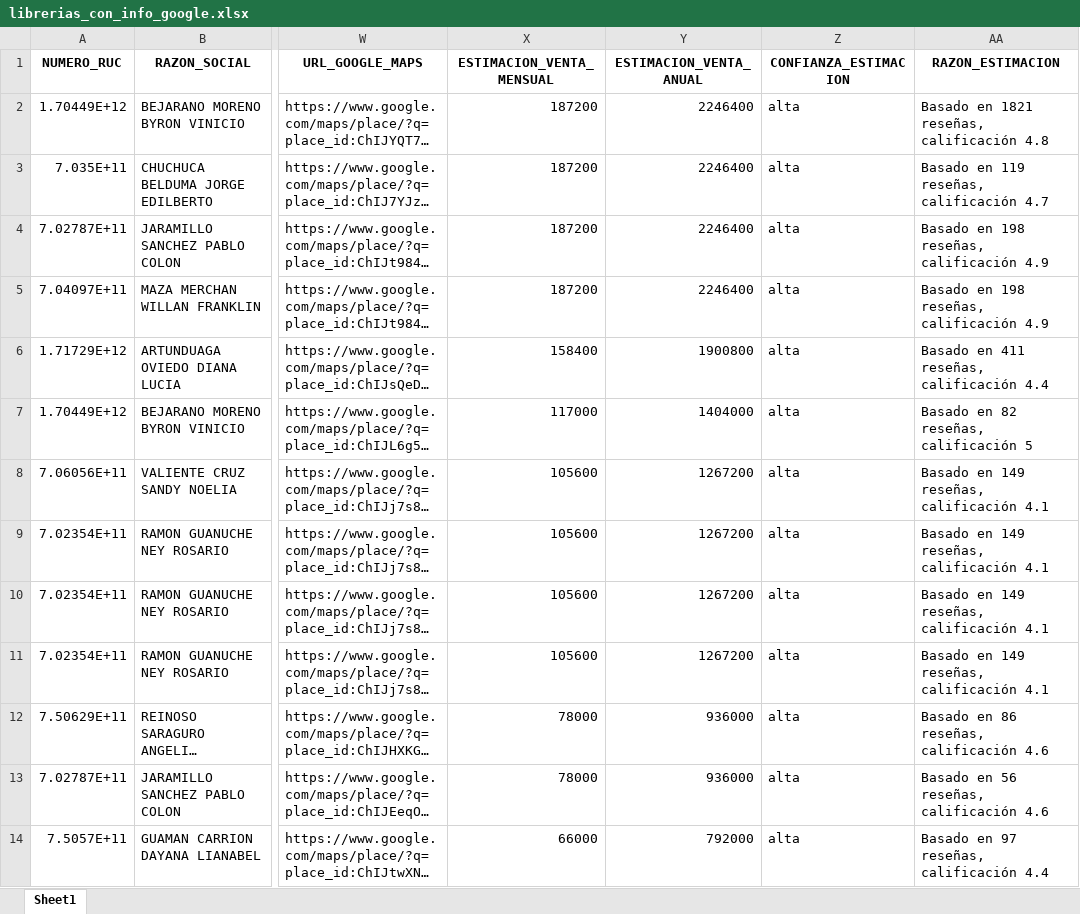
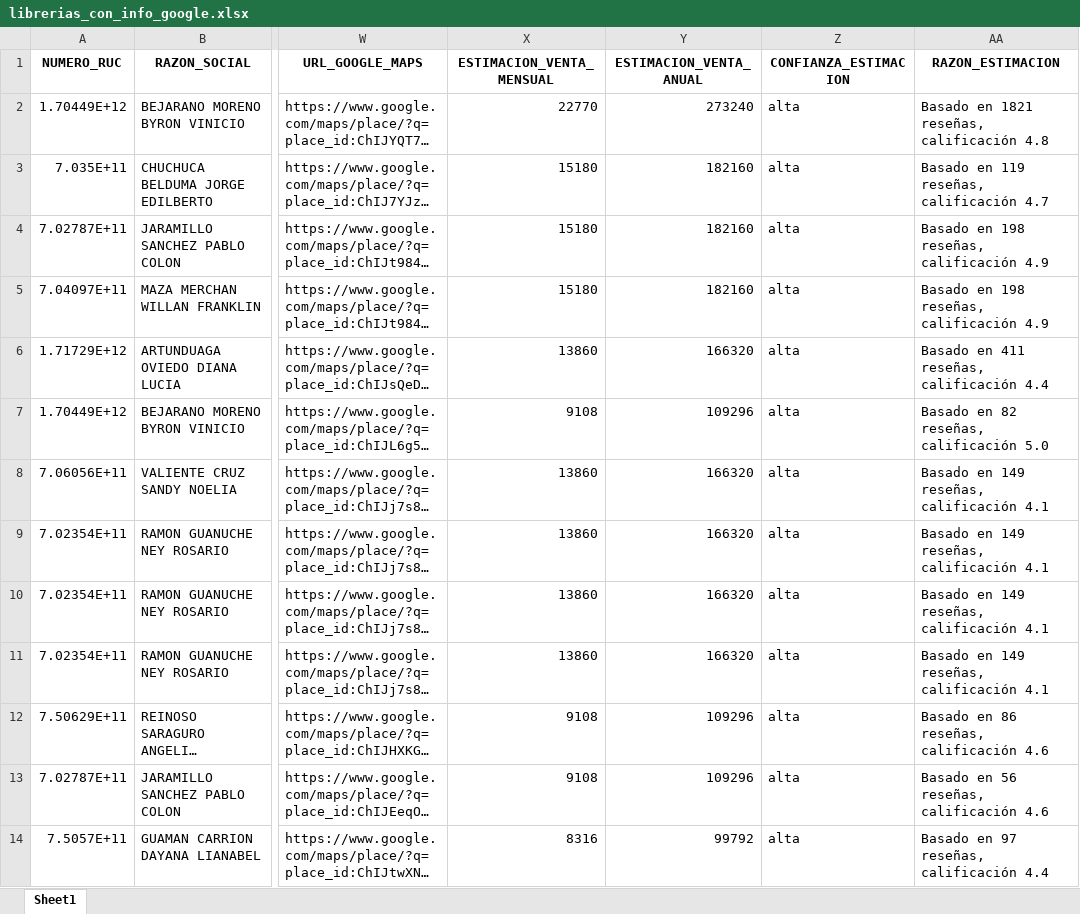
Before and after one commit to CheffoPiu/sri_ruc, an Excel workbook: librerias_con_info_google.xlsx, sheet Sheet1, drawn as a sheet; only a part is shown, gaps mark what is left out; long unchanged cells end in …; values as stored, in another font and other column widths than the file's, no borders; the diff covers the shown part only; the diff names each change by its address in the sheet, - before the commit and + after, or states it on an @@ line.

```diff
--- a/librerias_con_info_google.xlsx (sheet Sheet1)
+++ b/librerias_con_info_google.xlsx (sheet Sheet1)
-X2 (ESTIMACION_VENTA_MENSUAL): 187200
+X2 (ESTIMACION_VENTA_MENSUAL): 22770
-Y2 (ESTIMACION_VENTA_ANUAL): 2246400
+Y2 (ESTIMACION_VENTA_ANUAL): 273240
-X3:X5 (ESTIMACION_VENTA_MENSUAL): 187200
+X3:X5 (ESTIMACION_VENTA_MENSUAL): 15180
-Y3:Y5 (ESTIMACION_VENTA_ANUAL): 2246400
+Y3:Y5 (ESTIMACION_VENTA_ANUAL): 182160
-X6 (ESTIMACION_VENTA_MENSUAL): 158400
+X6 (ESTIMACION_VENTA_MENSUAL): 13860
-Y6 (ESTIMACION_VENTA_ANUAL): 1900800
+Y6 (ESTIMACION_VENTA_ANUAL): 166320
-X7 (ESTIMACION_VENTA_MENSUAL): 117000
+X7 (ESTIMACION_VENTA_MENSUAL): 9108
-Y7 (ESTIMACION_VENTA_ANUAL): 1404000
+Y7 (ESTIMACION_VENTA_ANUAL): 109296
-AA7 (RAZON_ESTIMACION): Basado en 82 reseñas, calificación 5
+AA7 (RAZON_ESTIMACION): Basado en 82 reseñas, calificación 5.0
-X8:X11 (ESTIMACION_VENTA_MENSUAL): 105600
+X8:X11 (ESTIMACION_VENTA_MENSUAL): 13860
-Y8:Y11 (ESTIMACION_VENTA_ANUAL): 1267200
+Y8:Y11 (ESTIMACION_VENTA_ANUAL): 166320
-X12:X13 (ESTIMACION_VENTA_MENSUAL): 78000
+X12:X13 (ESTIMACION_VENTA_MENSUAL): 9108
-Y12:Y13 (ESTIMACION_VENTA_ANUAL): 936000
+Y12:Y13 (ESTIMACION_VENTA_ANUAL): 109296
-X14 (ESTIMACION_VENTA_MENSUAL): 66000
+X14 (ESTIMACION_VENTA_MENSUAL): 8316
-Y14 (ESTIMACION_VENTA_ANUAL): 792000
+Y14 (ESTIMACION_VENTA_ANUAL): 99792
```
Also changed, not shown: 140 edited cells elsewhere in this sheet, 16 other files.
